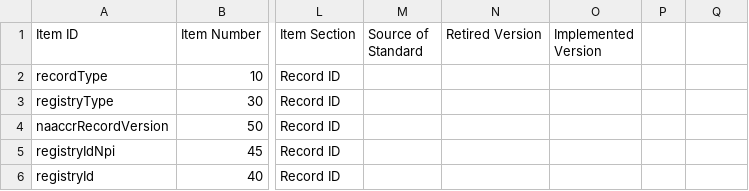
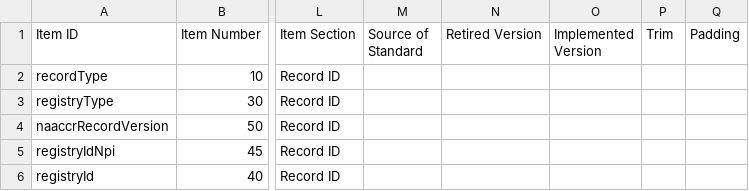
Before and after one commit to imsweb/naaccr-xml, a CSV file: src/main/resources/naaccr-dictionary-140.csv, drawn as a sheet; only a part is shown, gaps mark what is left out; the diff names each change by its address in the sheet, - before the commit and + after, or states it on an @@ line.

```diff
--- a/src/main/resources/naaccr-dictionary-140.csv
+++ b/src/main/resources/naaccr-dictionary-140.csv
-P1: (empty)
+P1: Trim
-Q1: (empty)
+Q1: Padding
```
Also changed, not shown: 11 other files.
